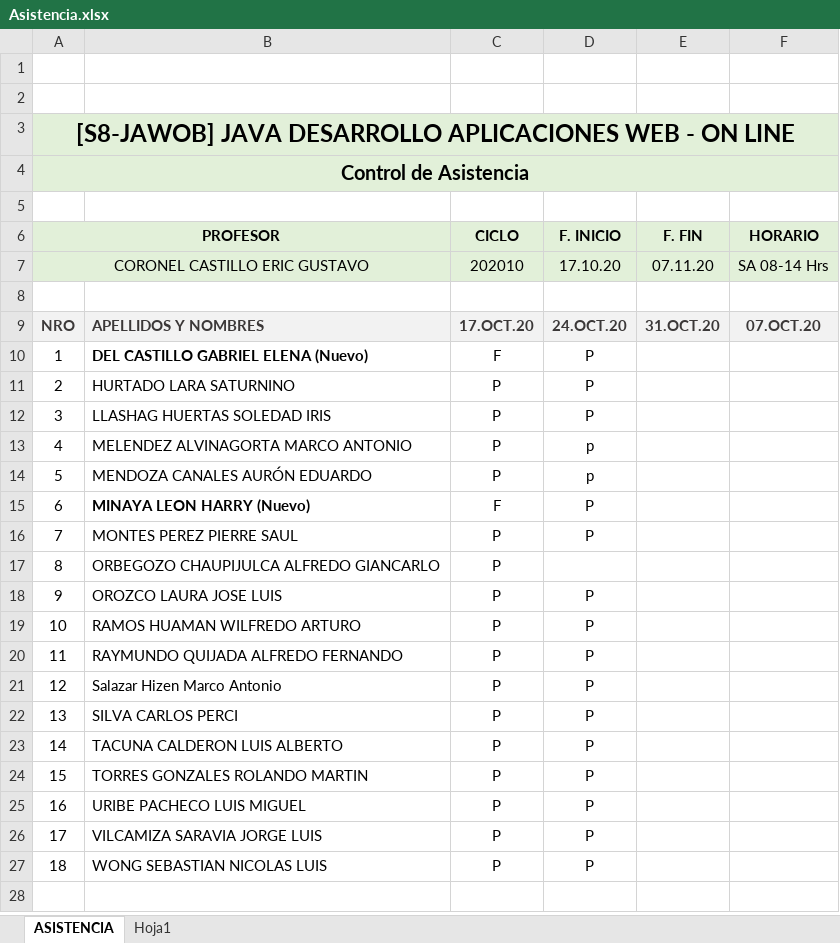
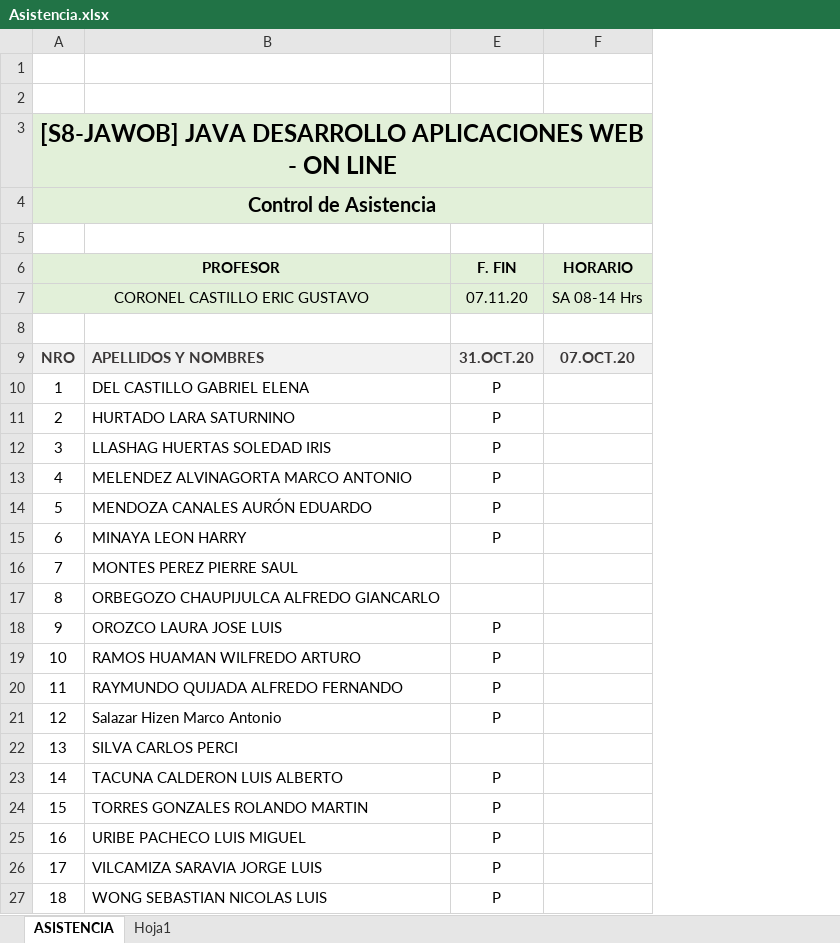
Before and after one commit to gcoronelc/JAVA_WEB_2020_10, an Excel workbook: Asistencia.xlsx, sheet ASISTENCIA, drawn as a sheet; values as stored, in another font and other column widths than the file's, no borders; charts and pictures not drawn; the diff names each change by its address in the sheet, - before the commit and + after, or states it on an @@ line.

```diff
--- a/Asistencia.xlsx (sheet ASISTENCIA)
+++ b/Asistencia.xlsx (sheet ASISTENCIA)
@@ column C (CICLO) hidden, rows 7-27: 202010 |  | 17.OCT.20 | F | P | P | P | P | F | P | P | P | P | P | P | P | P | P | P | P | P @@
@@ column D (F. INICIO) hidden, rows 7-27: 17.10.20 |  | 24.OCT.20 | P | P | P | p | p | P | P |  | P | P | P | P | P | P | P | P | P | P @@
-B10: DEL CASTILLO GABRIEL ELENA (Nuevo)
+B10: DEL CASTILLO GABRIEL ELENA
-B10 bold: on
+B10 bold: off
-E10:E15 (F. FIN): (empty)
+E10:E15 (F. FIN): P
-B15: MINAYA LEON HARRY (Nuevo)
+B15: MINAYA LEON HARRY
-B15 bold: on
+B15 bold: off
-E18:E21 (F. FIN): (empty)
+E18:E21 (F. FIN): P
-E23:E27 (F. FIN): (empty)
+E23:E27 (F. FIN): P
```
Also changed, not shown: hidden cells, 22 other files.
